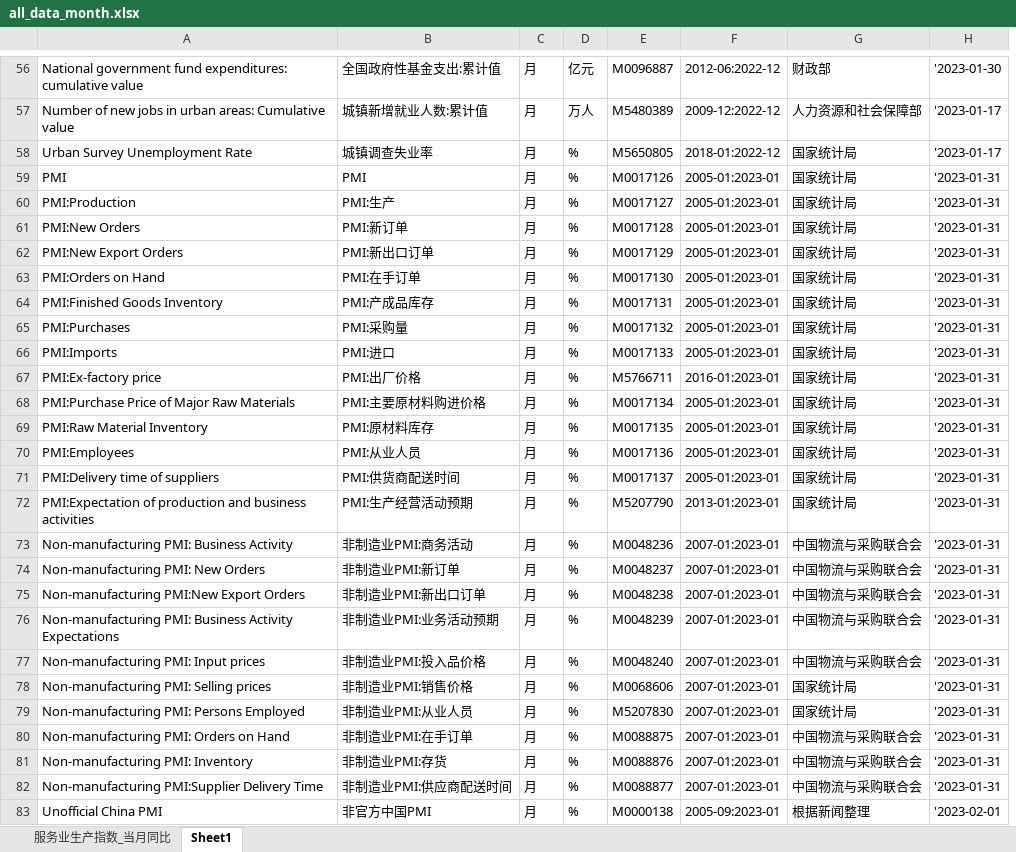
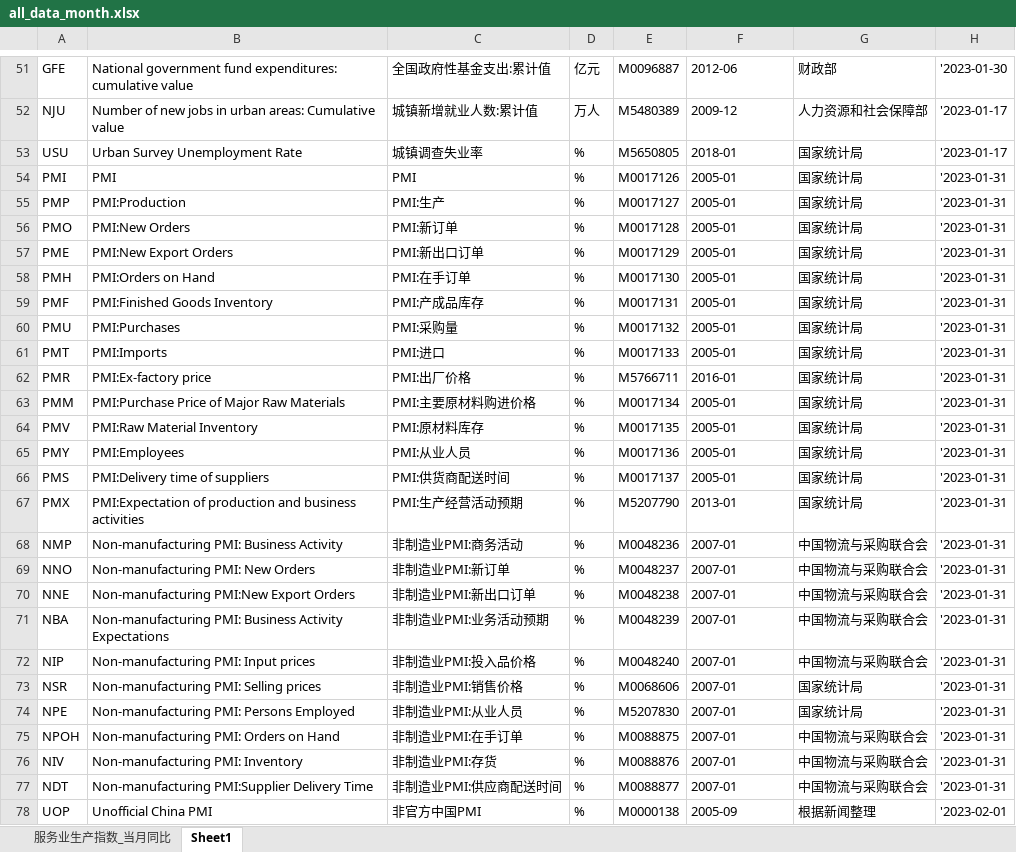
Before and after one commit to CharlesDZhang/China-GDP-Nowcasting, an Excel workbook: all_data_month.xlsx, sheet Sheet1, drawn as a sheet; only a part is shown, gaps mark what is left out; values as stored, in another font and other column widths than the file's, no borders; removed rows and columns are numbered as before the commit, all else as after; the diff covers the shown part only; the diff names each change by its address in the sheet, - before the commit and + after, or states it on an @@ line.

```diff
--- a/all_data_month.xlsx (sheet Sheet1)
+++ b/all_data_month.xlsx (sheet Sheet1)
+column A, rows 51-78: GFE | NJU | USU | PMI | PMP | PMO | PME | PMH | PMF | PMU | PMT | PMR | PMM | PMV | PMY | PMS | PMX | NMP | NNO | NNE | NBA | NIP | NSR | NPE | NPOH | NIV | NDT | UOP
-column C, rows 56-83: all 月
-F51: 2012-06:2022-12
+F51: 2012-06
-F52: 2009-12:2022-12
+F52: 2009-12
-F53: 2018-01:2022-12
+F53: 2018-01
-F54:F61: 2005-01:2023-01
+F54:F61: 2005-01
-F62: 2016-01:2023-01
+F62: 2016-01
-F63:F66: 2005-01:2023-01
+F63:F66: 2005-01
-F67: 2013-01:2023-01
+F67: 2013-01
-F68:F77: 2007-01:2023-01
+F68:F77: 2007-01
-F78: 2005-09:2023-01
+F78: 2005-09
```
Also changed, not shown: 1 added row, 9 removed rows and 63 edited cells elsewhere in this sheet, sheet 服务业生产指数_当月同比, 1 other file.
